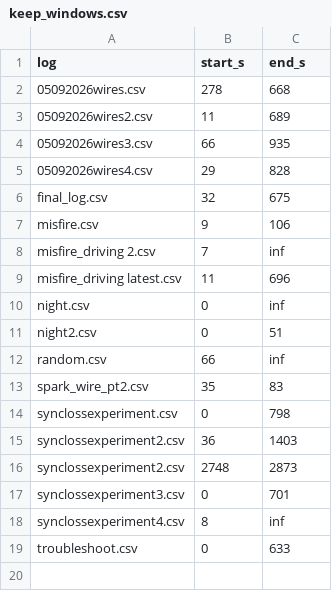
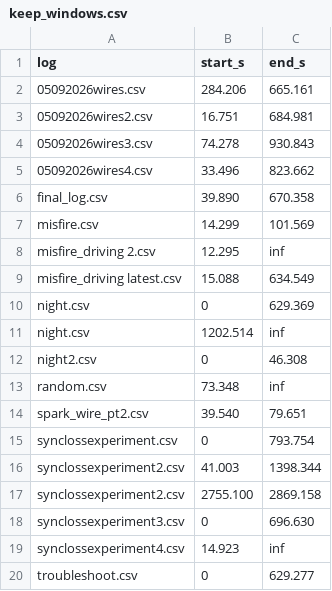
Before and after one commit to VEHICLE-PICK-KB/Speeduino-ML-AI, a CSV file: data/keep_windows.csv, drawn as a sheet.

```diff
--- a/data/keep_windows.csv
+++ b/data/keep_windows.csv
@@ -1,19 +1,20 @@
 log,start_s,end_s
-05092026wires.csv,278,668
-05092026wires2.csv,11,689
-05092026wires3.csv,66,935
-05092026wires4.csv,29,828
-final_log.csv,32,675
-misfire.csv,9,106
-misfire_driving 2.csv,7,inf
-misfire_driving latest.csv,11,696
-night.csv,0,inf
-night2.csv,0,51
-random.csv,66,inf
-spark_wire_pt2.csv,35,83
-synclossexperiment.csv,0,798
-synclossexperiment2.csv,36,1403
-synclossexperiment2.csv,2748,2873
-synclossexperiment3.csv,0,701
-synclossexperiment4.csv,8,inf
-troubleshoot.csv,0,633
+05092026wires.csv,284.206,665.161
+05092026wires2.csv,16.751,684.981
+05092026wires3.csv,74.278,930.843
+05092026wires4.csv,33.496,823.662
+final_log.csv,39.890,670.358
+misfire.csv,14.299,101.569
+misfire_driving 2.csv,12.295,inf
+misfire_driving latest.csv,15.088,634.549
+night.csv,0,629.369
+night.csv,1202.514,inf
+night2.csv,0,46.308
+random.csv,73.348,inf
+spark_wire_pt2.csv,39.540,79.651
+synclossexperiment.csv,0,793.754
+synclossexperiment2.csv,41.003,1398.344
+synclossexperiment2.csv,2755.100,2869.158
+synclossexperiment3.csv,0,696.630
+synclossexperiment4.csv,14.923,inf
+troubleshoot.csv,0,629.277
```
Also changed, not shown: 44 other files.
